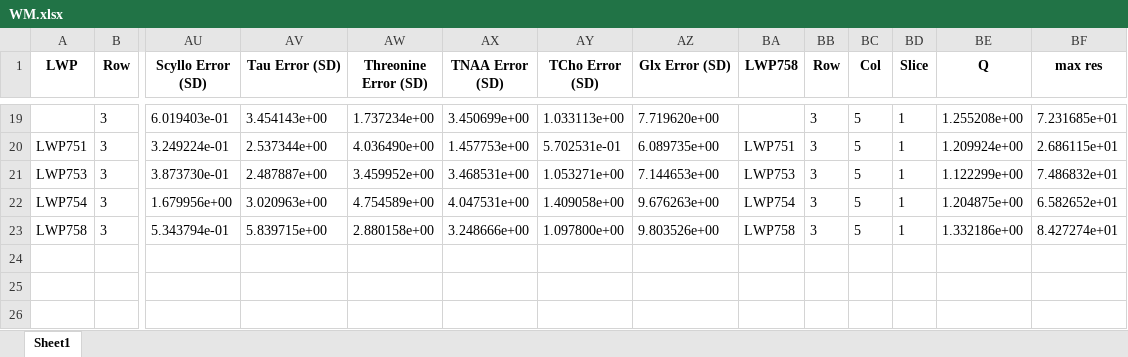
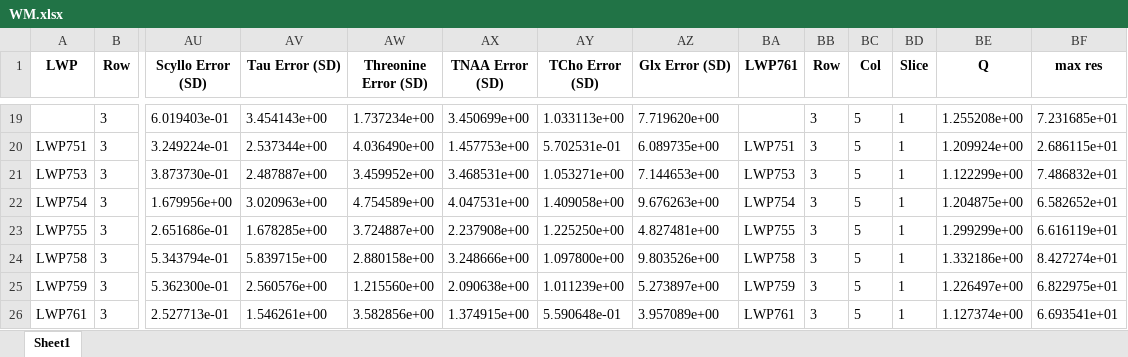
Before and after one commit to papomail/PAINT_MRS, an Excel workbook: WM.xlsx, sheet Sheet1, drawn as a sheet; only a part is shown, gaps mark what is left out; values as stored, in another font and other column widths than the file's, no borders; rows hold the shown columns only; the diff names each change by its address in the sheet, - before the commit and + after, or states it on an @@ line.

```diff
--- a/WM.xlsx (sheet Sheet1)
+++ b/WM.xlsx (sheet Sheet1)
-BA1: LWP758
+BA1: LWP761
+row 23: LWP755 | 3 | 2.651686e-01 | 1.678285e+00 | 3.724887e+00 | 2.237908e+00 | 1.225250e+00 | 4.827481e+00 | LWP755 | 3 | 5 | 1 | 1.299299e+00 | 6.616119e+01
+row 25: LWP759 | 3 | 5.362300e-01 | 2.560576e+00 | 1.215560e+00 | 2.090638e+00 | 1.011239e+00 | 5.273897e+00 | LWP759 | 3 | 5 | 1 | 1.226497e+00 | 6.822975e+01
+row 26: LWP761 | 3 | 2.527713e-01 | 1.546261e+00 | 3.582856e+00 | 1.374915e+00 | 5.590648e-01 | 3.957089e+00 | LWP761 | 3 | 5 | 1 | 1.127374e+00 | 6.693541e+01
```
Also changed, not shown: BGT.xlsx, BGT_RATIOS.xlsx, 5 other files.
